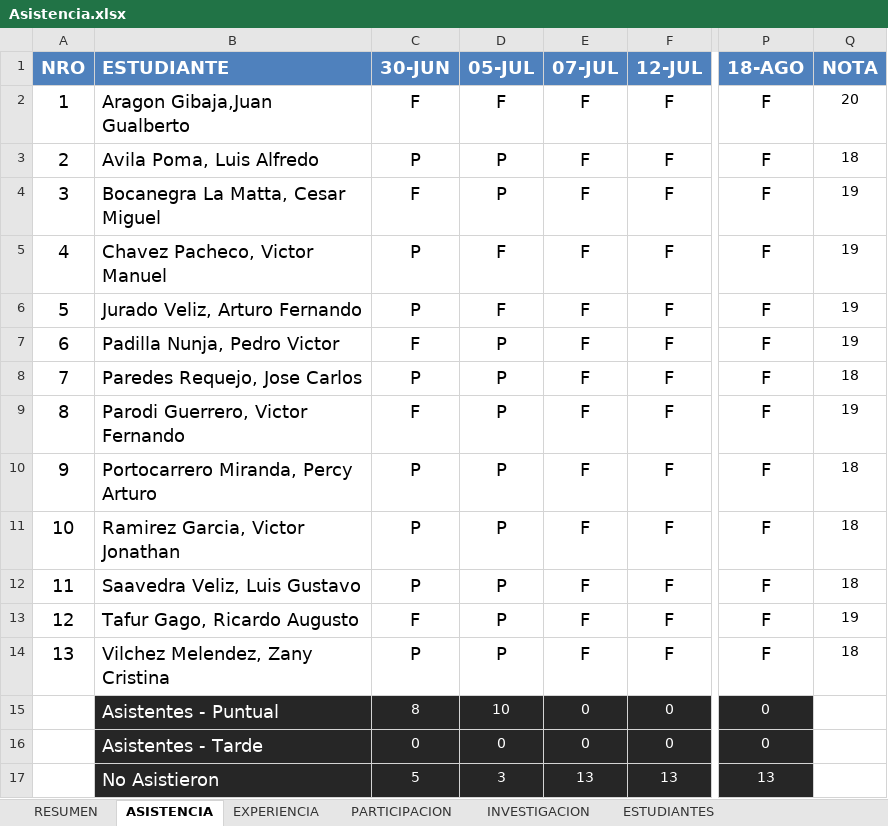
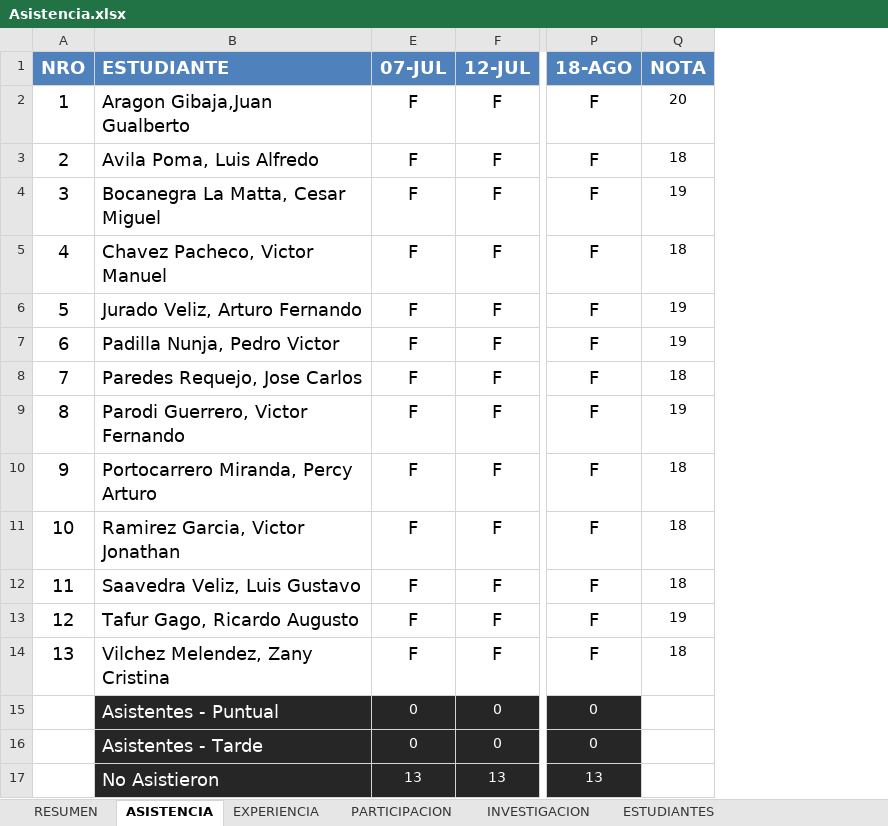
Before and after one commit to gcoronelc/UCS_TDP_2016-4, an Excel workbook: Docs/Asistencia.xlsx, sheet ASISTENCIA, drawn as a sheet; only a part is shown, gaps mark what is left out; values as stored, in another font and other column widths than the file's, no borders; the diff names each change by its address in the sheet, - before the commit and + after, or states it on an @@ line.

```diff
--- a/Docs/Asistencia.xlsx (sheet ASISTENCIA)
+++ b/Docs/Asistencia.xlsx (sheet ASISTENCIA)
@@ column C (30-JUN) hidden, rows 2-17: F | P | F | P | P | F | P | F | P | P | P | F | P | 8 | 0 | 5 @@
@@ column D (05-JUL) hidden, rows 2-17: F | P | P | F | F | P | P | P | P | P | P | P | P | 10 | 0 | 3 @@
-Q5 (NOTA): 19
+Q5 (NOTA): 18
```
Also changed, not shown: sheet RESUMEN, hidden cells, 50 other files.
